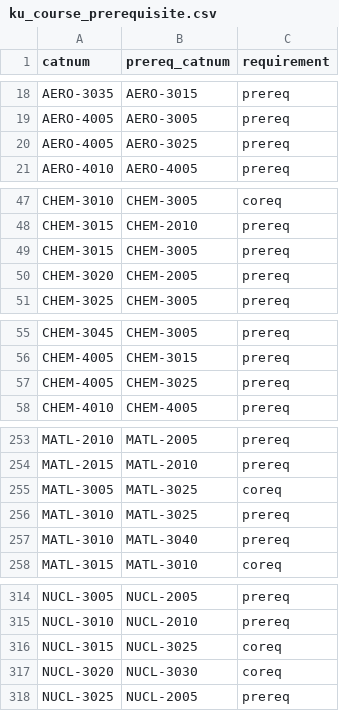
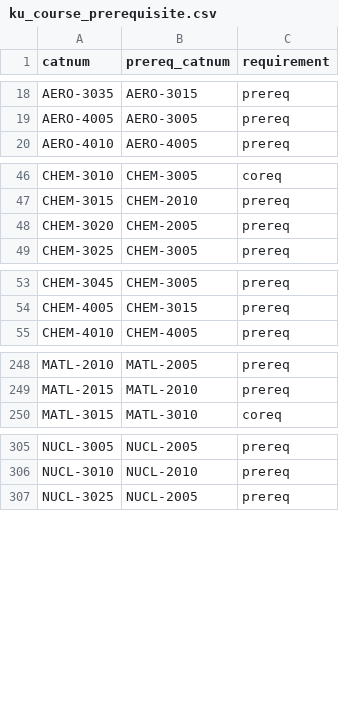
Before and after one commit to jmilbery/kuromaku-u-mcp, a CSV file: data/ku_course_prerequisite.csv, drawn as a sheet; only a part is shown, gaps mark what is left out; the diff covers the shown part only.

```diff
--- a/data/ku_course_prerequisite.csv
+++ b/data/ku_course_prerequisite.csv
@@ -19,3 +19,2 @@ AERO-3035,AERO-3015,prereq
 AERO-4005,AERO-3005,prereq
-AERO-4005,AERO-3025,prereq
 AERO-4010,AERO-4005,prereq
@@ -48,3 +47,2 @@ CHEM-3010,CHEM-3005,coreq
 CHEM-3015,CHEM-2010,prereq
-CHEM-3015,CHEM-3005,prereq
 CHEM-3020,CHEM-2005,prereq
@@ -56,3 +54,2 @@ CHEM-3045,CHEM-3005,prereq
 CHEM-4005,CHEM-3015,prereq
-CHEM-4005,CHEM-3025,prereq
 CHEM-4010,CHEM-4005,prereq
@@ -254,5 +249,2 @@ MATL-2010,MATL-2005,prereq
 MATL-2015,MATL-2010,prereq
-MATL-3005,MATL-3025,coreq
-MATL-3010,MATL-3025,prereq
-MATL-3010,MATL-3040,prereq
 MATL-3015,MATL-3010,coreq
@@ -315,4 +306,2 @@ NUCL-3005,NUCL-2005,prereq
 NUCL-3010,NUCL-2010,prereq
-NUCL-3015,NUCL-3025,coreq
-NUCL-3020,NUCL-3030,coreq
 NUCL-3025,NUCL-2005,prereq
```
Also changed, not shown: 3 removed rows elsewhere in this file, 6 other files.
